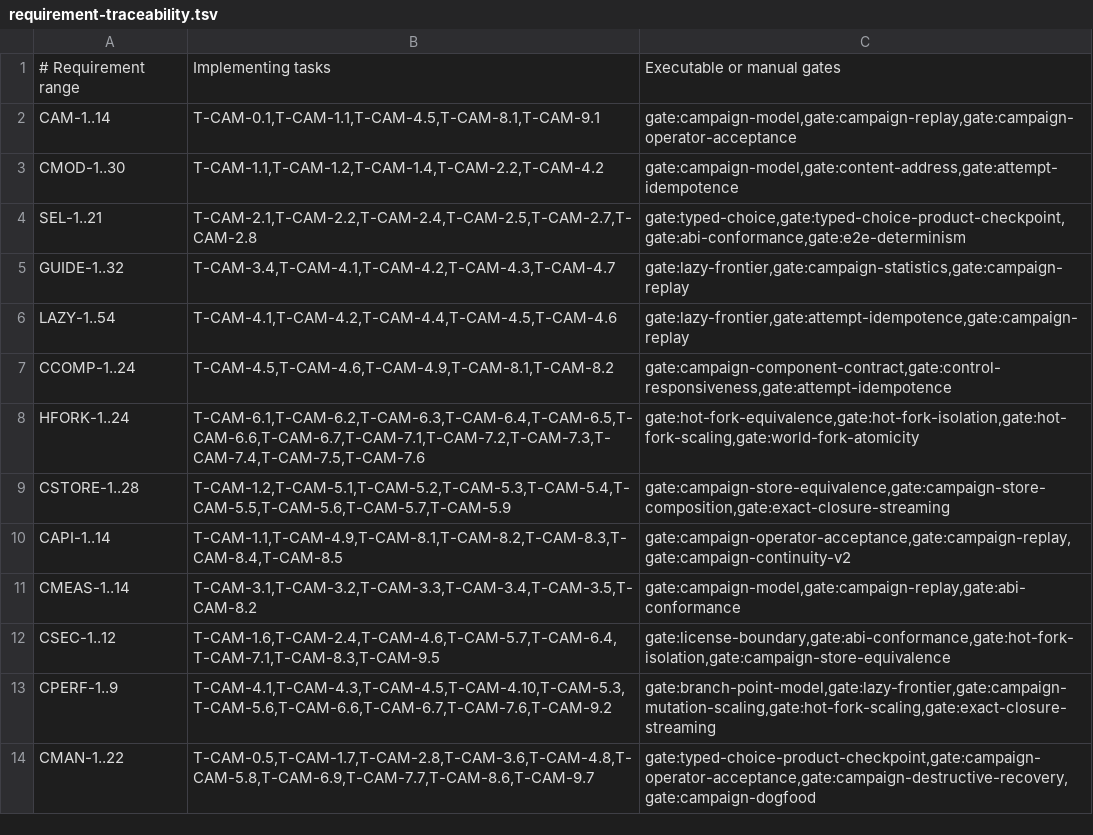
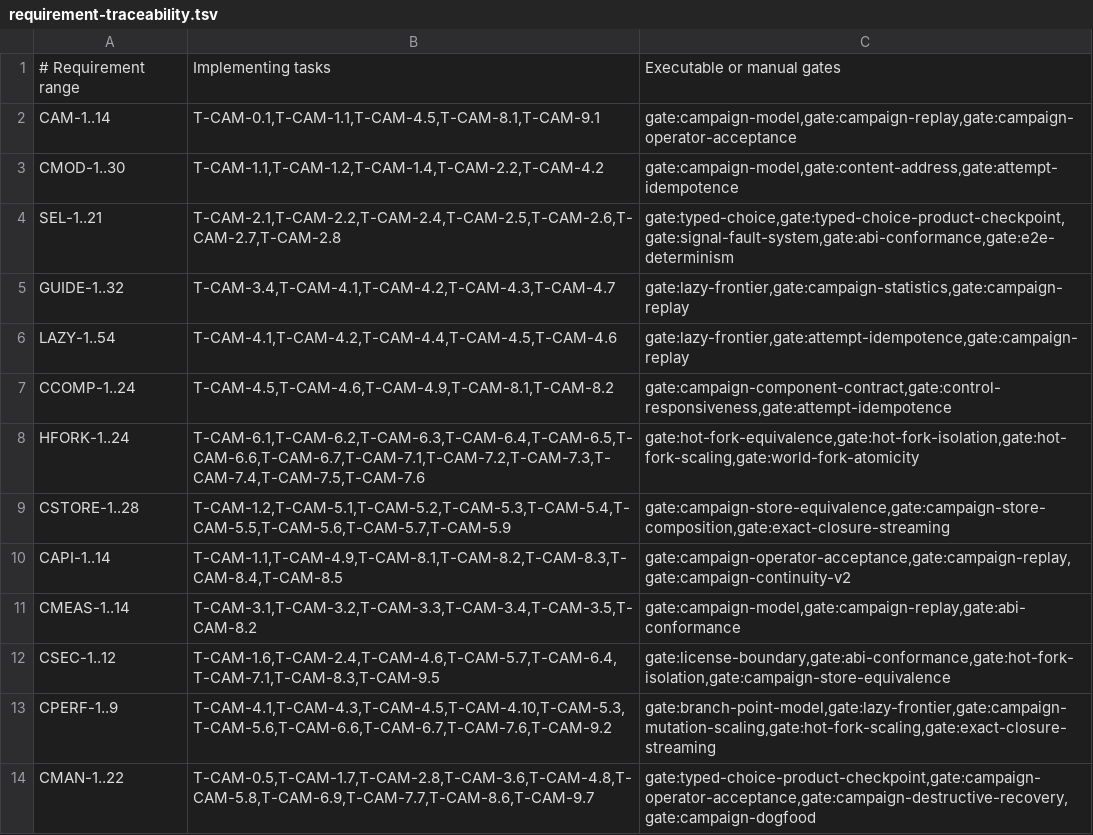
Before and after one commit to andyl-technologies/aos, a TSV file: docs/rfcs/0020-crucible-campaigns/requirement-traceability.tsv, drawn as a sheet.

Commit message:
crucible: harden typed search admission
Signed-off-by: Dylan Plecki <dylan@andyl.com>

```diff
--- a/docs/rfcs/0020-crucible-campaigns/requirement-traceability.tsv
+++ b/docs/rfcs/0020-crucible-campaigns/requirement-traceability.tsv
@@ -3,3 +3,3 @@ CAM-1..14	T-CAM-0.1,T-CAM-1.1,T-CAM-4.5,T-CAM-8.1,T-CAM-9.1	gate:campaign-model,
 CMOD-1..30	T-CAM-1.1,T-CAM-1.2,T-CAM-1.4,T-CAM-2.2,T-CAM-4.2	gate:campaign-model,gate:content-address,gate:attempt-idempotence
-SEL-1..21	T-CAM-2.1,T-CAM-2.2,T-CAM-2.4,T-CAM-2.5,T-CAM-2.7,T-CAM-2.8	gate:typed-choice,gate:typed-choice-product-checkpoint,gate:abi-conformance,gate:e2e-determinism
+SEL-1..21	T-CAM-2.1,T-CAM-2.2,T-CAM-2.4,T-CAM-2.5,T-CAM-2.6,T-CAM-2.7,T-CAM-2.8	gate:typed-choice,gate:typed-choice-product-checkpoint,gate:signal-fault-system,gate:abi-conformance,gate:e2e-determinism
 GUIDE-1..32	T-CAM-3.4,T-CAM-4.1,T-CAM-4.2,T-CAM-4.3,T-CAM-4.7	gate:lazy-frontier,gate:campaign-statistics,gate:campaign-replay
```
Also changed, not shown: 10 other files.
